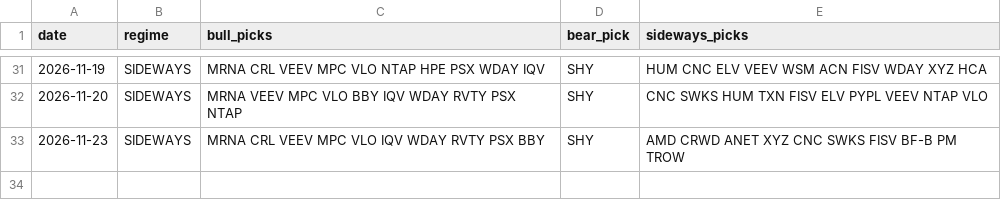
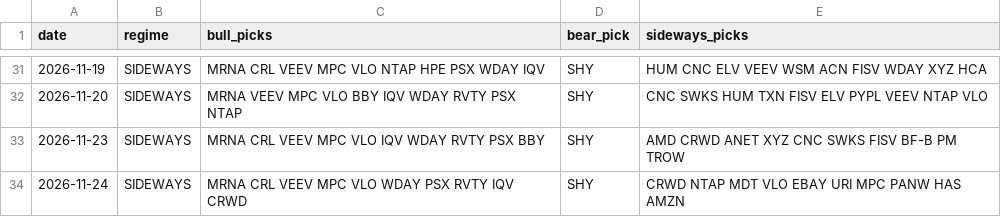
Before and after one commit to shubhamkumarsingh91-lgtm/AI-Paper-Trading-Bot, a CSV file: state/regime_shadow_log.csv, drawn as a sheet; only a part is shown, gaps mark what is left out.

Commit message:
regime paper update [skip ci]

```diff
--- a/state/regime_shadow_log.csv
+++ b/state/regime_shadow_log.csv
@@ -33 +33,2 @@ date,regime,bull_picks,bear_pick,sideways_picks
 2026-11-23,SIDEWAYS,MRNA CRL VEEV MPC VLO IQV WDAY RVTY PSX BBY,SHY,AMD CRWD ANET XYZ CNC SWKS FISV BF-B PM TROW
+2026-11-24,SIDEWAYS,MRNA CRL VEEV MPC VLO WDAY PSX RVTY IQV CRWD,SHY,CRWD NTAP MDT VLO EBAY URI MPC PANW HAS AMZN
```
Also changed, not shown: state/regime_scorecard.csv, 2 other files.
